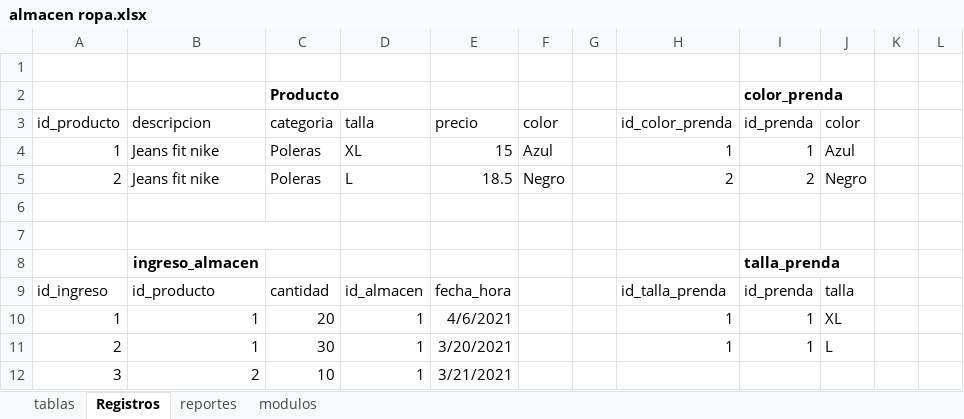
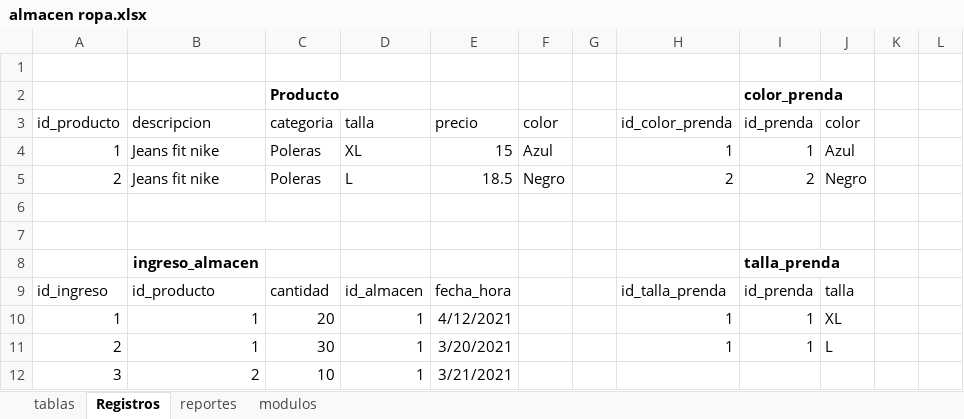
Before and after one commit to wilfredo666/almacen_ropa, an Excel workbook: almacen ropa.xlsx, sheet Registros, drawn as a sheet; only a part is shown; values as stored, in another font and other column widths than the file's, no borders; the diff names each change by its address in the sheet, - before the commit and + after, or states it on an @@ line.

```diff
--- a/almacen ropa.xlsx (sheet Registros)
+++ b/almacen ropa.xlsx (sheet Registros)
-E10 (precio): 4/6/2021
+E10 (precio): 4/12/2021
```
Also changed, not shown: sheet tablas, sheet modulos, 20 other files.
